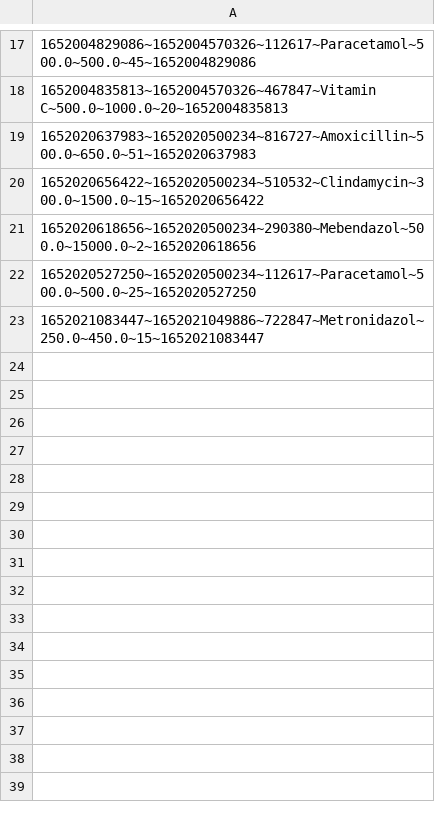
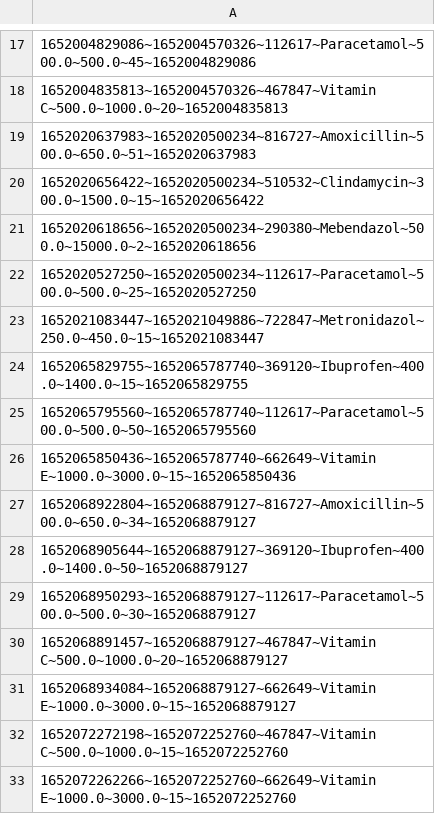
Before and after one commit to nguyendaitriet/PharmacyOnline, a CSV file: data/orderItems.csv, drawn as a sheet; only a part is shown, gaps mark what is left out.

```diff
--- a/data/orderItems.csv
+++ b/data/orderItems.csv
@@ -23 +23,11 @@
 1652021083447~1652021049886~722847~Metronidazol~250.0~450.0~15~1652021083447
+1652065829755~1652065787740~369120~Ibuprofen~400.0~1400.0~15~1652065829755
+1652065795560~1652065787740~112617~Paracetamol~500.0~500.0~50~1652065795560
+1652065850436~1652065787740~662649~Vitamin E~1000.0~3000.0~15~1652065850436
+1652068922804~1652068879127~816727~Amoxicillin~500.0~650.0~34~1652068879127
+1652068905644~1652068879127~369120~Ibuprofen~400.0~1400.0~50~1652068879127
+1652068950293~1652068879127~112617~Paracetamol~500.0~500.0~30~1652068879127
+1652068891457~1652068879127~467847~Vitamin C~500.0~1000.0~20~1652068879127
+1652068934084~1652068879127~662649~Vitamin E~1000.0~3000.0~15~1652068879127
+1652072272198~1652072252760~467847~Vitamin C~500.0~1000.0~15~1652072252760
+1652072262266~1652072252760~662649~Vitamin E~1000.0~3000.0~15~1652072252760
```
Also changed, not shown: data/drugs.csv, data/orders.csv, 4 other files.
